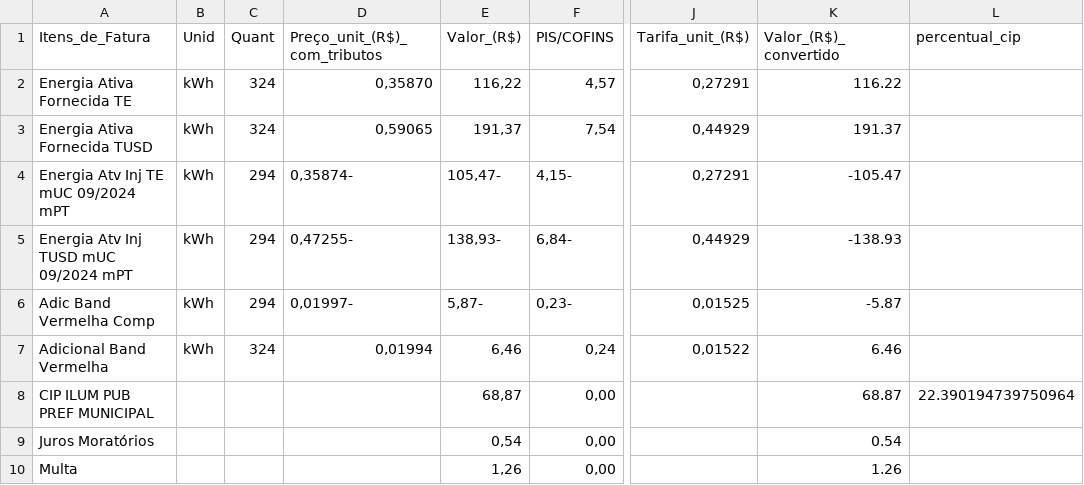
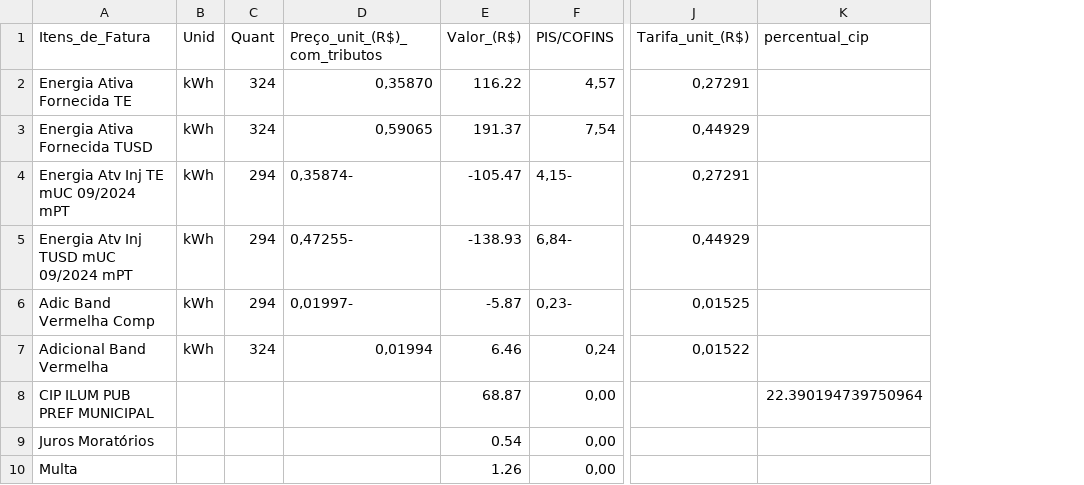
Before and after one commit to wilkneMaia/python-wm, a CSV file: src/pdf-extractor/files/csv/09_24.csv, drawn as a sheet; only a part is shown, gaps mark what is left out; the diff names each change by its address in the sheet, - before the commit and + after, or states it on an @@ line.

```diff
--- a/src/pdf-extractor/files/csv/09_24.csv
+++ b/src/pdf-extractor/files/csv/09_24.csv
-column K (Valor_(R$)_convertido), rows 2-10: 116.22 | 191.37 | -105.47 | -138.93 | -5.87 | 6.46 | 68.87 | 0.54 | 1.26
-E2 (Valor_(R$)): 116,22
+E2 (Valor_(R$)): 116.22
-E3 (Valor_(R$)): 191,37
+E3 (Valor_(R$)): 191.37
-E4 (Valor_(R$)): 105,47-
+E4 (Valor_(R$)): -105.47
-E5 (Valor_(R$)): 138,93-
+E5 (Valor_(R$)): -138.93
-E6 (Valor_(R$)): 5,87-
+E6 (Valor_(R$)): -5.87
-E7 (Valor_(R$)): 6,46
+E7 (Valor_(R$)): 6.46
-E8 (Valor_(R$)): 68,87
+E8 (Valor_(R$)): 68.87
-E9 (Valor_(R$)): 0,54
+E9 (Valor_(R$)): 0.54
-E10 (Valor_(R$)): 1,26
+E10 (Valor_(R$)): 1.26
```
Also changed, not shown: 2 other files.
